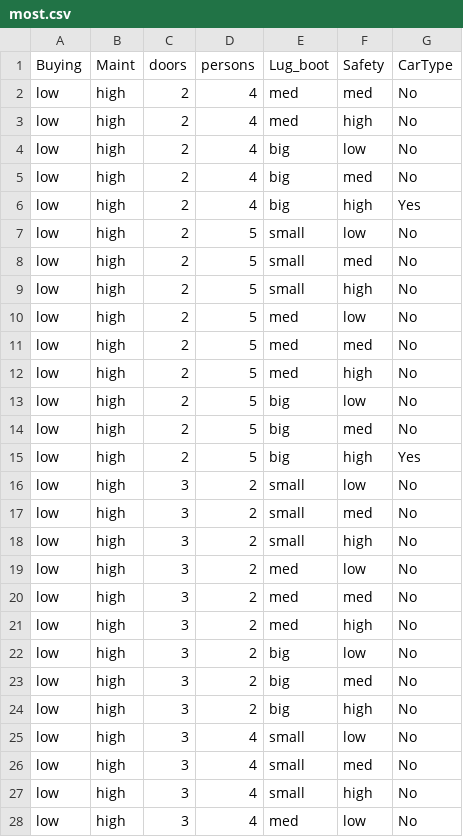
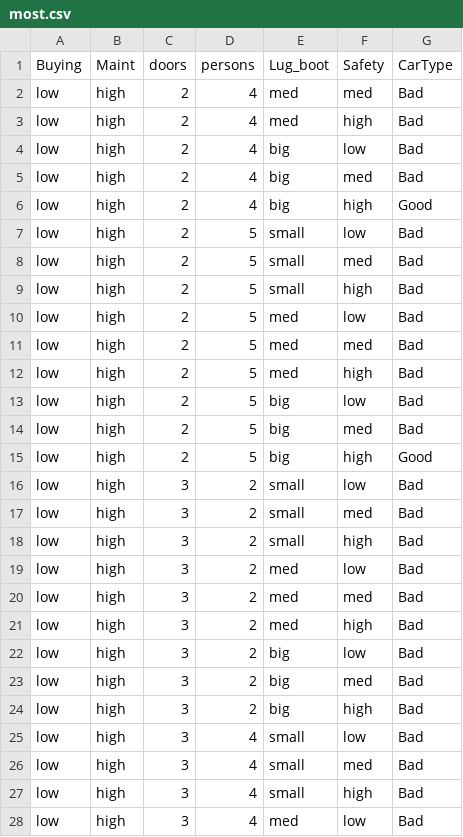
Before and after one commit to AnotherEngineerHere/machine-learning-capstone-project, a CSV file: Capstone/Capstone/Data/most.csv, drawn as a sheet; only a part is shown; the diff covers the shown part only.

```diff
--- a/Capstone/Capstone/Data/most.csv
+++ b/Capstone/Capstone/Data/most.csv
@@ -1,28 +1,28 @@
 Buying;Maint;doors;persons;Lug_boot;Safety;CarType;
-low;high;2;4;med;med;No;
-low;high;2;4;med;high;No;
-low;high;2;4;big;low;No;
-low;high;2;4;big;med;No;
-low;high;2;4;big;high;Yes;
-low;high;2;5;small;low;No;
-low;high;2;5;small;med;No;
-low;high;2;5;small;high;No;
-low;high;2;5;med;low;No;
-low;high;2;5;med;med;No;
-low;high;2;5;med;high;No;
-low;high;2;5;big;low;No;
-low;high;2;5;big;med;No;
-low;high;2;5;big;high;Yes;
-low;high;3;2;small;low;No;
-low;high;3;2;small;med;No;
-low;high;3;2;small;high;No;
-low;high;3;2;med;low;No;
-low;high;3;2;med;med;No;
-low;high;3;2;med;high;No;
-low;high;3;2;big;low;No;
-low;high;3;2;big;med;No;
-low;high;3;2;big;high;No;
-low;high;3;4;small;low;No;
-low;high;3;4;small;med;No;
-low;high;3;4;small;high;No;
-low;high;3;4;med;low;No;
+low;high;2;4;med;med;Bad;
+low;high;2;4;med;high;Bad;
+low;high;2;4;big;low;Bad;
+low;high;2;4;big;med;Bad;
+low;high;2;4;big;high;Good;
+low;high;2;5;small;low;Bad;
+low;high;2;5;small;med;Bad;
+low;high;2;5;small;high;Bad;
+low;high;2;5;med;low;Bad;
+low;high;2;5;med;med;Bad;
+low;high;2;5;med;high;Bad;
+low;high;2;5;big;low;Bad;
+low;high;2;5;big;med;Bad;
+low;high;2;5;big;high;Good;
+low;high;3;2;small;low;Bad;
+low;high;3;2;small;med;Bad;
+low;high;3;2;small;high;Bad;
+low;high;3;2;med;low;Bad;
+low;high;3;2;med;med;Bad;
+low;high;3;2;med;high;Bad;
+low;high;3;2;big;low;Bad;
+low;high;3;2;big;med;Bad;
+low;high;3;2;big;high;Bad;
+low;high;3;4;small;low;Bad;
+low;high;3;4;small;med;Bad;
+low;high;3;4;small;high;Bad;
+low;high;3;4;med;low;Bad;
```
Also changed, not shown: 17 edited cells elsewhere in this file, Capstone/Capstone/Data/car.csv, 19 other files.
